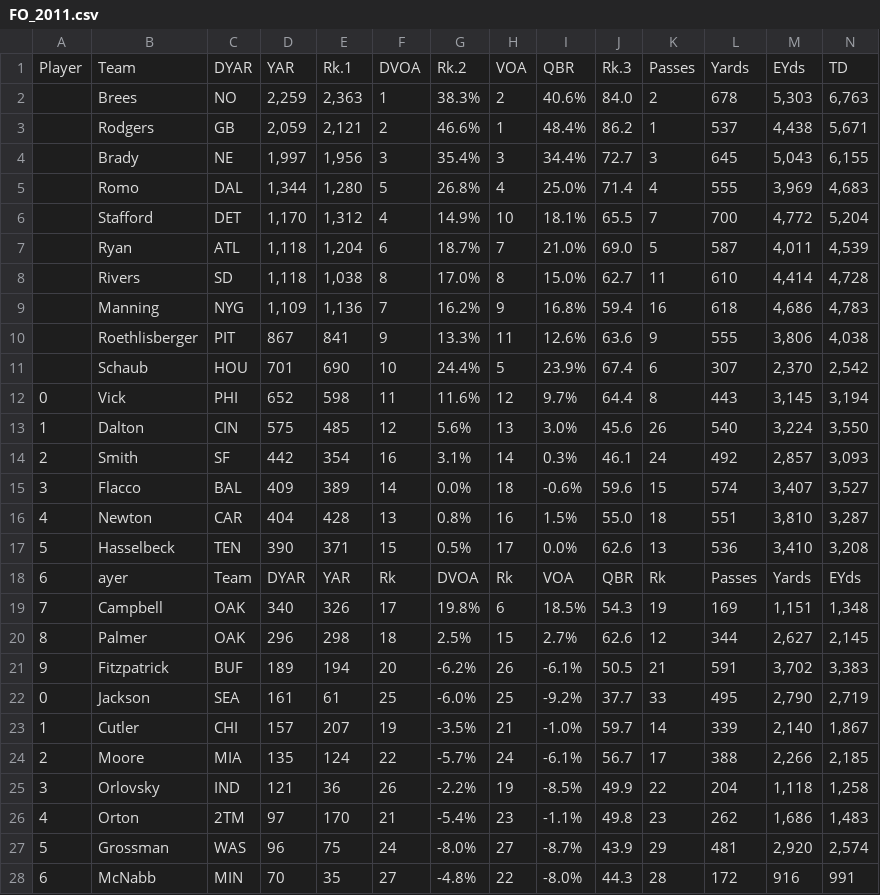
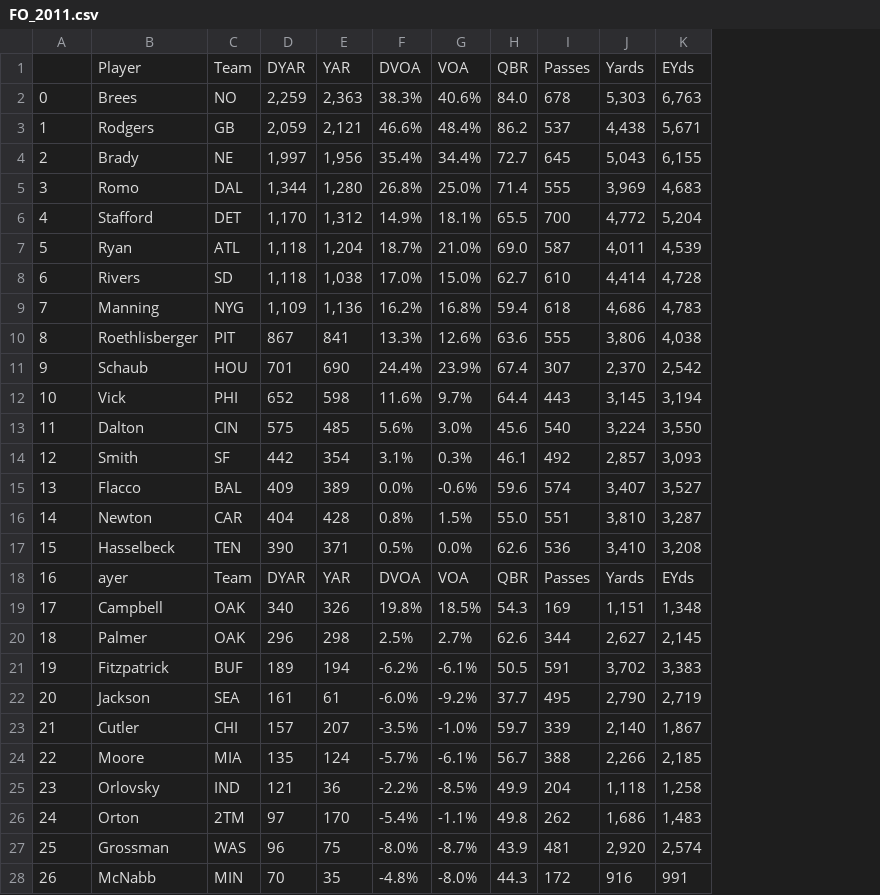
Before and after one commit to amogh-dambal/NFL, a CSV file: data/cleaned/FO_2011.csv, drawn as a sheet; only a part is shown; removed rows and columns are numbered as before the commit, all else as after; rows hold the shown columns only; the diff covers the shown part only; the diff names each change by its address in the sheet, - before the commit and + after, or states it on an @@ line.

```diff
--- a/data/cleaned/FO_2011.csv
+++ b/data/cleaned/FO_2011.csv
-column F, rows 2-28: 1 | 2 | 3 | 5 | 4 | 6 | 8 | 7 | 9 | 10 | 11 | 12 | 16 | 14 | 13 | 15 | Rk | 17 | 18 | 20 | 25 | 19 | 22 | 26 | 21 | 24 | 27
-column H, rows 2-28: 2 | 1 | 3 | 4 | 10 | 7 | 8 | 9 | 11 | 5 | 12 | 13 | 14 | 18 | 16 | 17 | Rk | 6 | 15 | 26 | 25 | 21 | 24 | 19 | 23 | 27 | 22
-column K, rows 2-28: 2 | 1 | 3 | 4 | 7 | 5 | 11 | 16 | 9 | 6 | 8 | 26 | 24 | 15 | 18 | 13 | Rk | 19 | 12 | 21 | 33 | 14 | 17 | 22 | 23 | 29 | 28
-row 1: Player | Team | DYAR | YAR | Rk.1 | DVOA | Rk.2 | VOA | QBR | Rk.3 | Passes | Yards | EYds | TD
+row 1:  | Player | Team | DYAR | YAR | DVOA | VOA | QBR | Passes | Yards | EYds
-A2: (empty)
+A2: 0
-A3: (empty)
+A3: 1
-A4: (empty)
+A4: 2
-A5: (empty)
+A5: 3
-A6: (empty)
+A6: 4
-A7: (empty)
+A7: 5
-A8: (empty)
+A8: 6
-A9: (empty)
+A9: 7
-A10: (empty)
+A10: 8
-A11: (empty)
+A11: 9
-A12: 0
+A12: 10
-A13: 1
+A13: 11
-A14: 2
+A14: 12
-A15: 3
+A15: 13
-A16: 4
+A16: 14
-A17: 5
+A17: 15
-A18: 6
+A18: 16
-A19: 7
+A19: 17
-A20: 8
+A20: 18
-A21: 9
+A21: 19
-A22: 0
+A22: 20
-A23: 1
+A23: 21
-A24: 2
+A24: 22
-A25: 3
+A25: 23
-A26: 4
+A26: 24
-A27: 5
+A27: 25
-A28: 6
+A28: 26
```
Also changed, not shown: 22 edited cells elsewhere in this file, data/cleaned/FO_2010.csv, data/cleaned/FO_2013.csv, 14 other files.
